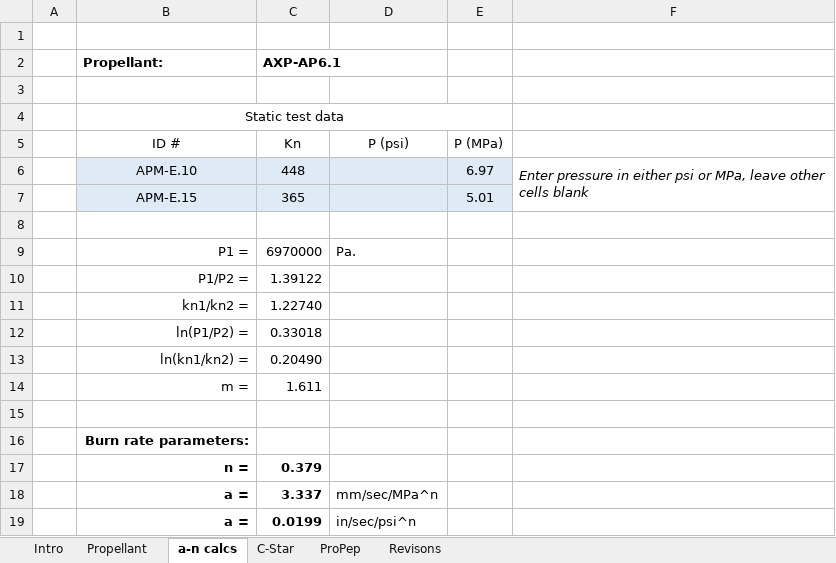
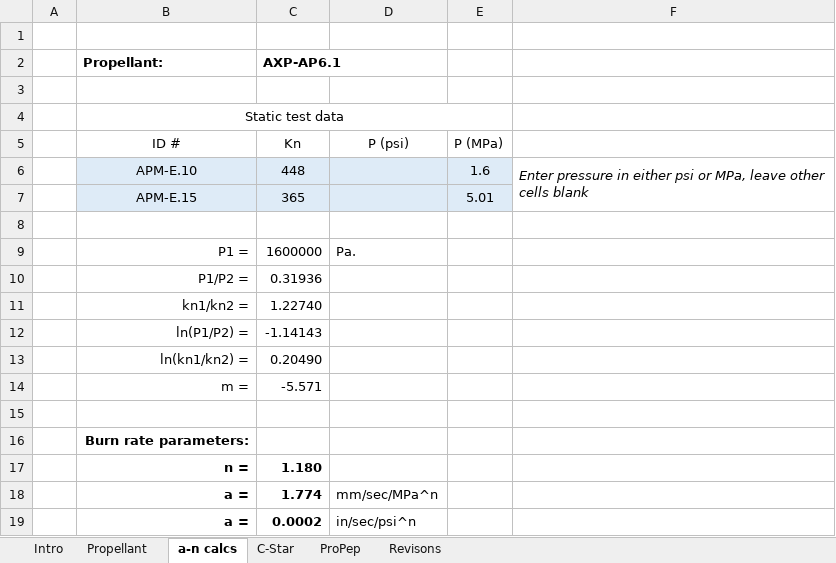
Before and after one commit to MiguelDaehn/BurnRate, an Excel workbook: data/burnrate-simple.xlsx, sheet a-n calcs, drawn as a sheet; values as stored, in another font and other column widths than the file's, no borders; the diff names each change by its address in the sheet, - before the commit and + after, or states it on an @@ line.

```diff
--- a/data/burnrate-simple.xlsx (sheet a-n calcs)
+++ b/data/burnrate-simple.xlsx (sheet a-n calcs)
-E6: 6.97
+E6: 1.6
-C9 (AXP-AP6.1): 6970000
+C9 (AXP-AP6.1): 1600000
-C10 (AXP-AP6.1): 1.39122
+C10 (AXP-AP6.1): 0.31936
-C12 (AXP-AP6.1): 0.33018
+C12 (AXP-AP6.1): -1.14143
-C14 (AXP-AP6.1): 1.611
+C14 (AXP-AP6.1): -5.571
-C17 (AXP-AP6.1): 0.379
+C17 (AXP-AP6.1): 1.180
-C18 (AXP-AP6.1): 3.337
+C18 (AXP-AP6.1): 1.774
-C19 (AXP-AP6.1): 0.0199
+C19 (AXP-AP6.1): 0.0002
```
Also changed, not shown: sheet C-Star, sheet Propellant, charts or pictures, 2 other files.
